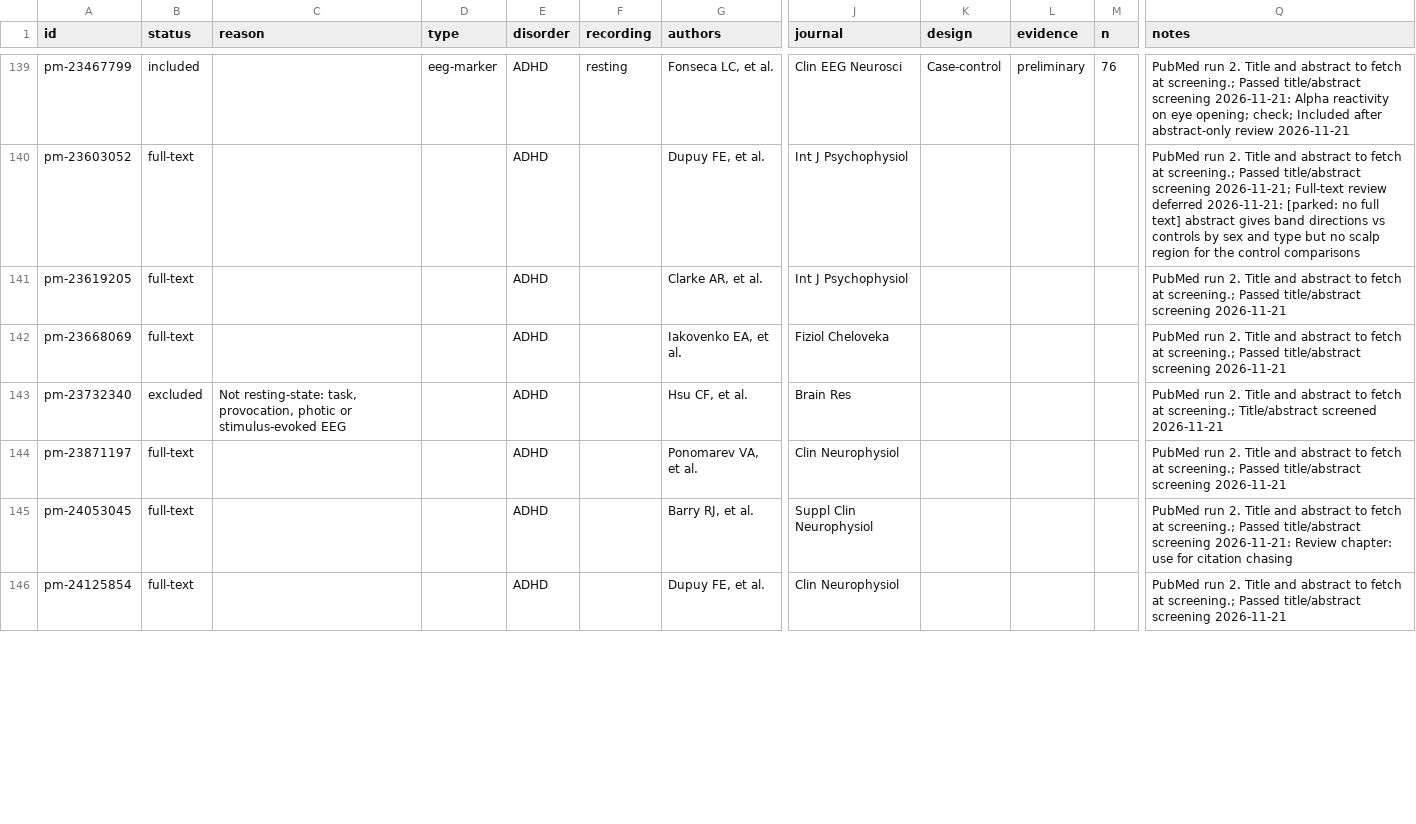
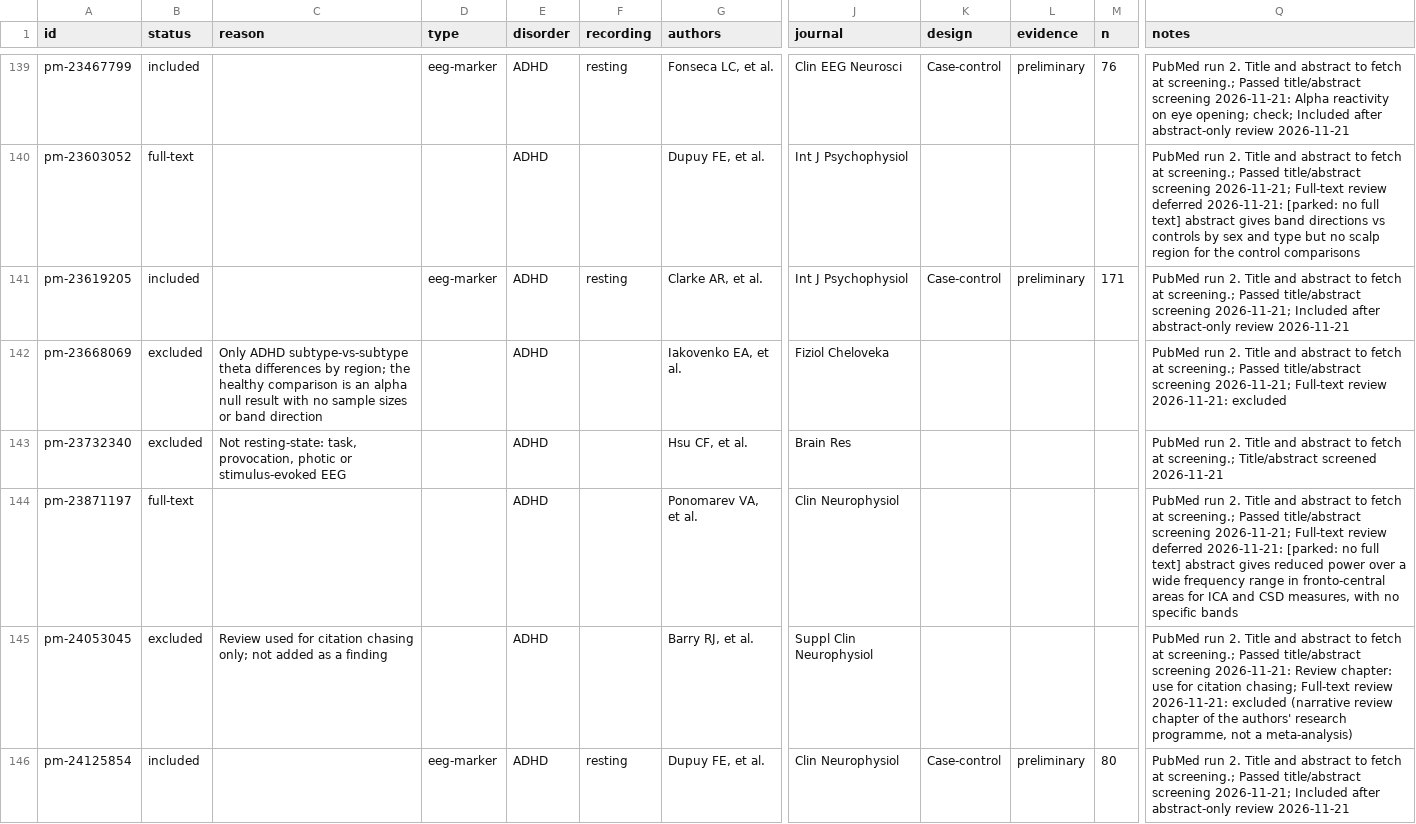
Before and after one commit to farrokh143/eeg-disorder-atlas, a CSV file: data/research-log.csv, drawn as a sheet; only a part is shown, gaps mark what is left out; the diff covers the shown part only; the diff names each change by its address in the sheet, - before the commit and + after, or states it on an @@ line.

```diff
--- a/data/research-log.csv
+++ b/data/research-log.csv
-B141 (status): full-text
+B141 (status): included
-D141 (type): (empty)
+D141 (type): eeg-marker
-F141 (recording): (empty)
+F141 (recording): resting
-K141 (design): (empty)
+K141 (design): Case-control
-L141 (evidence): (empty)
+L141 (evidence): preliminary
-M141 (n): (empty)
+M141 (n): 171
-Q141 (notes): …title/abstract screening 2026-11-21
+Q141 (notes): …title/abstract screening 2026-11-21; Included after abstract-only review 2026-11-21
-B142 (status): full-text
+B142 (status): excluded
-C142 (reason): (empty)
+C142 (reason): Only ADHD subtype-vs-subtype theta differences by region; the healthy comparison is an alpha null result with no sample sizes or band direction
-Q142 (notes): …title/abstract screening 2026-11-21
+Q142 (notes): …title/abstract screening 2026-11-21; Full-text review 2026-11-21: excluded
-Q144 (notes): …title/abstract screening 2026-11-21
+Q144 (notes): …title/abstract screening 2026-11-21; Full-text review deferred 2026-11-21: [parked: no full text] abstract gives reduced power over a wide frequency range in fronto-central areas for ICA and CSD measures, with no specific bands
-B145 (status): full-text
+B145 (status): excluded
-C145 (reason): (empty)
+C145 (reason): Review used for citation chasing only; not added as a finding
-Q145 (notes): …for citation chasing
+Q145 (notes): …for citation chasing; Full-text review 2026-11-21: excluded (narrative review chapter of the authors' research programme, not a meta-analysis)
-B146 (status): full-text
+B146 (status): included
-D146 (type): (empty)
+D146 (type): eeg-marker
-F146 (recording): (empty)
+F146 (recording): resting
-K146 (design): (empty)
+K146 (design): Case-control
-L146 (evidence): (empty)
+L146 (evidence): preliminary
-M146 (n): (empty)
+M146 (n): 80
-Q146 (notes): …title/abstract screening 2026-11-21
+Q146 (notes): …title/abstract screening 2026-11-21; Included after abstract-only review 2026-11-21
```
Also changed, not shown: 13 edited cells elsewhere in this file, 2 other files.
